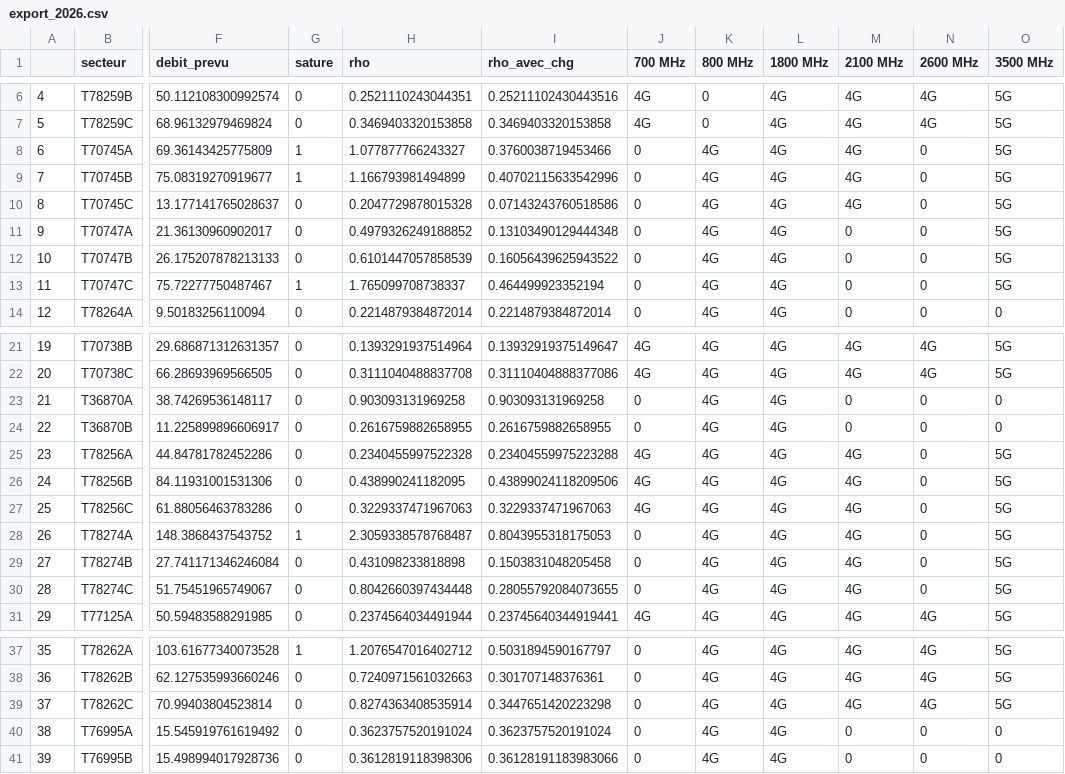
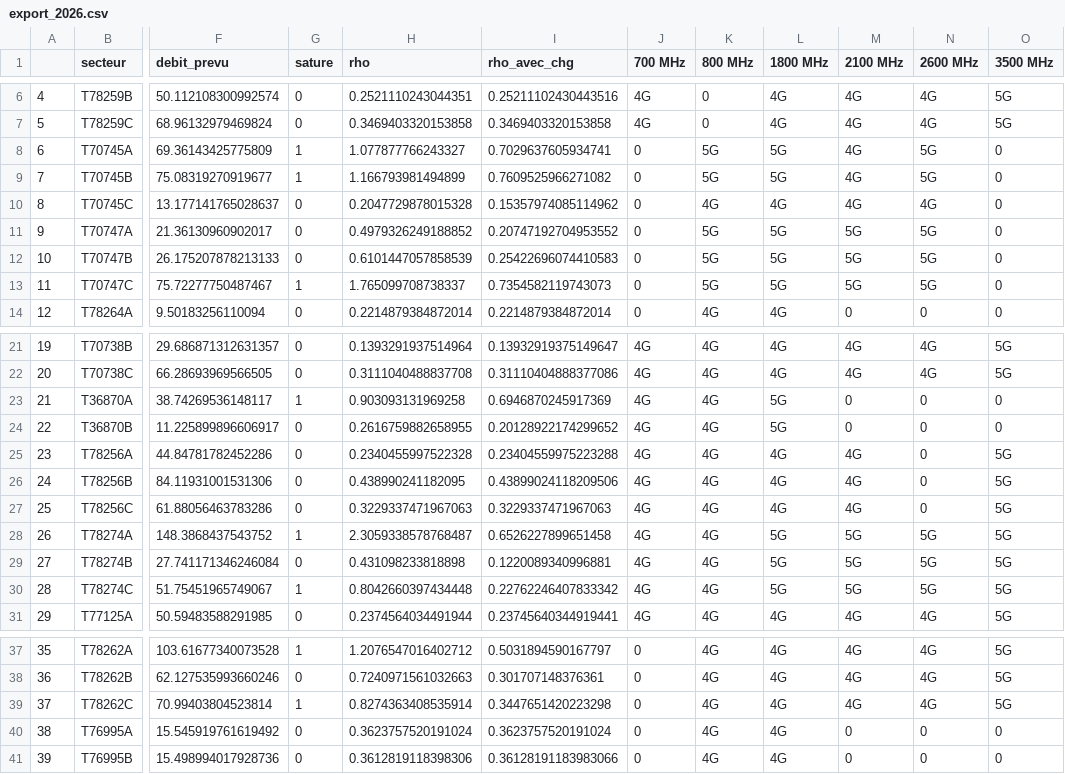
Before and after one commit to hughdmr/SCOC-EIT-l-communications-2022, a CSV file: exports/export_2026.csv, drawn as a sheet; only a part is shown, gaps mark what is left out; the diff covers the shown part only; the diff names each change by its address in the sheet, - before the commit and + after, or states it on an @@ line.

```diff
--- a/exports/export_2026.csv
+++ b/exports/export_2026.csv
-I8 (rho_avec_chg): 0.3760038719453466
+I8 (rho_avec_chg): 0.7029637605934741
-K8:K9 (800 MHz): 4G
+K8:K9 (800 MHz): 5G
-L8:L9 (1800 MHz): 4G
+L8:L9 (1800 MHz): 5G
-N8:N9 (2600 MHz): 0
+N8:N9 (2600 MHz): 5G
-O8:O13 (3500 MHz): 5G
+O8:O13 (3500 MHz): 0
-I9 (rho_avec_chg): 0.40702115633542996
+I9 (rho_avec_chg): 0.7609525966271082
-I10 (rho_avec_chg): 0.07143243760518586
+I10 (rho_avec_chg): 0.15357974085114962
-N10 (2600 MHz): 0
+N10 (2600 MHz): 4G
-I11 (rho_avec_chg): 0.13103490129444348
+I11 (rho_avec_chg): 0.20747192704953552
-K11:K13 (800 MHz): 4G
+K11:K13 (800 MHz): 5G
-L11:L13 (1800 MHz): 4G
+L11:L13 (1800 MHz): 5G
-M11:M13 (2100 MHz): 0
+M11:M13 (2100 MHz): 5G
-N11:N13 (2600 MHz): 0
+N11:N13 (2600 MHz): 5G
-I12 (rho_avec_chg): 0.16056439625943522
+I12 (rho_avec_chg): 0.25422696074410583
-I13 (rho_avec_chg): 0.464499923352194
+I13 (rho_avec_chg): 0.7354582119743073
-G23 (sature): 0
+G23 (sature): 1
-I23 (rho_avec_chg): 0.903093131969258
+I23 (rho_avec_chg): 0.6946870245917369
-J23:J24 (700 MHz): 0
+J23:J24 (700 MHz): 4G
-L23:L24 (1800 MHz): 4G
+L23:L24 (1800 MHz): 5G
-I24 (rho_avec_chg): 0.2616759882658955
+I24 (rho_avec_chg): 0.20128922174299652
-I28 (rho_avec_chg): 0.8043955318175053
+I28 (rho_avec_chg): 0.6526227899651458
-J28:J30 (700 MHz): 0
+J28:J30 (700 MHz): 4G
-L28:L30 (1800 MHz): 4G
+L28:L30 (1800 MHz): 5G
-M28:M30 (2100 MHz): 4G
+M28:M30 (2100 MHz): 5G
-N28:N30 (2600 MHz): 0
+N28:N30 (2600 MHz): 5G
-I29 (rho_avec_chg): 0.1503831048205458
+I29 (rho_avec_chg): 0.1220089340996881
-G30 (sature): 0
+G30 (sature): 1
-I30 (rho_avec_chg): 0.28055792084073655
+I30 (rho_avec_chg): 0.22762246407833342
-G39 (sature): 0
+G39 (sature): 1
```
Also changed, not shown: 43 edited cells elsewhere in this file, exports/export_2023.csv, exports/export_2024.csv, 4 other files.
